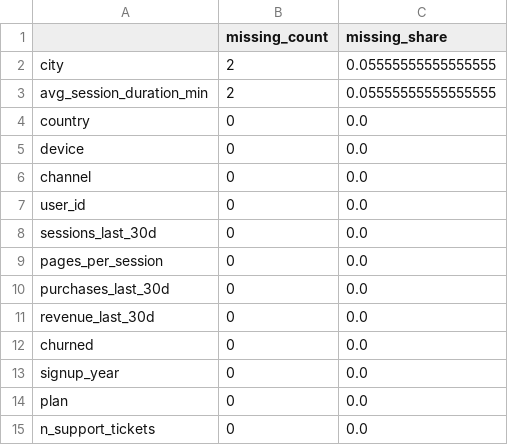
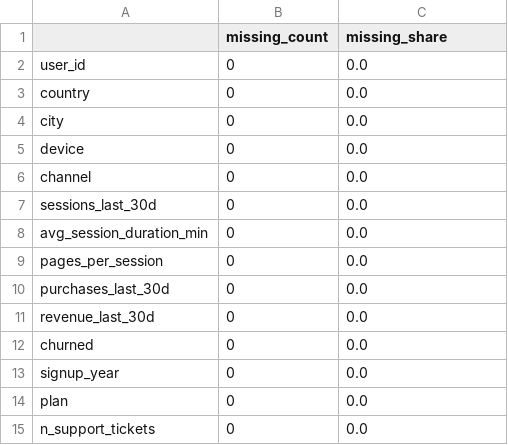
Before and after one commit to artem8249/Abdulmanov_KSBO-13-24_group_1, a CSV file: homeworks/HW03/eda-cli/reports_example/missing.csv, drawn as a sheet; removed rows and columns are numbered as before the commit, all else as after; the diff names each change by its address in the sheet, - before the commit and + after, or states it on an @@ line.

```diff
--- a/homeworks/HW03/eda-cli/reports_example/missing.csv
+++ b/homeworks/HW03/eda-cli/reports_example/missing.csv
-row 2: city | 2 | 0.05555555555555555
-row 3: avg_session_duration_min | 2 | 0.05555555555555555
@@ row 7 moved to row 2: user_id @@
+row 4: city | 0 | 0.0
+row 8: avg_session_duration_min | 0 | 0.0
```
Also changed, not shown: homeworks/HW03/eda-cli/reports_example/correlation.csv, homeworks/HW03/eda-cli/reports_example/summary.csv, 13 other files.
